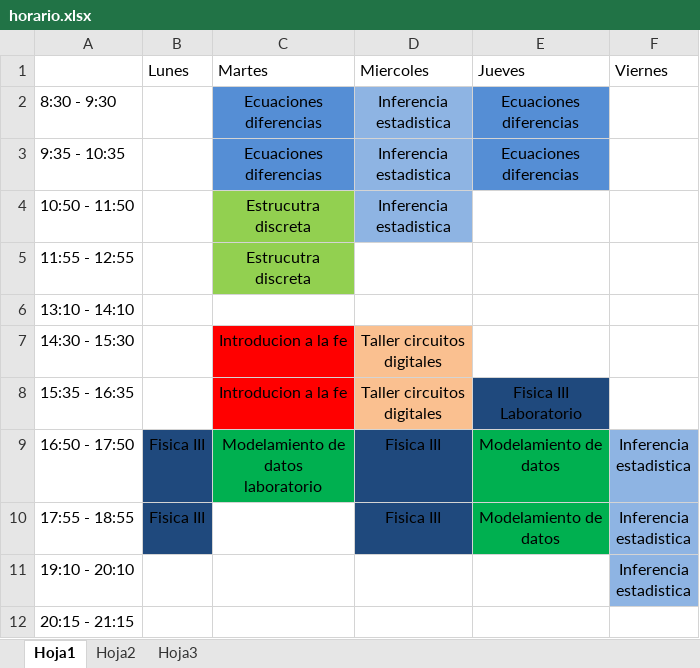
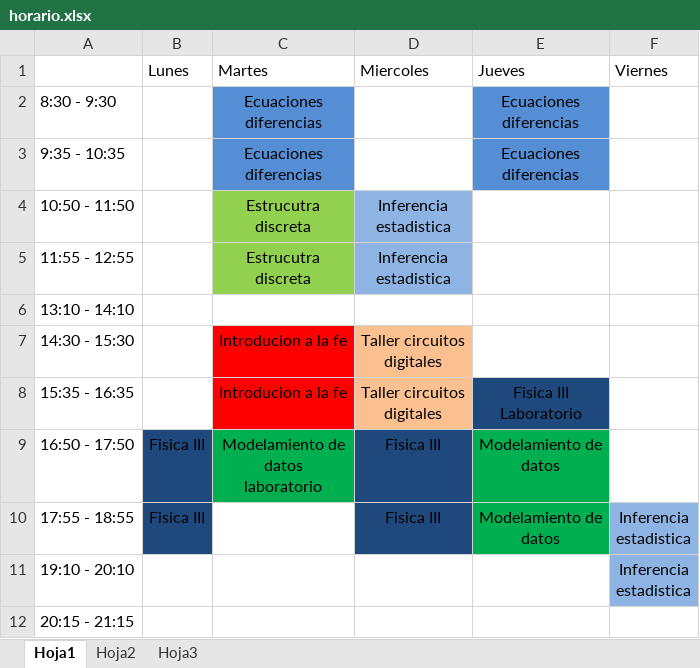
Before and after one commit to ricardovergarat/A-U, an Excel workbook: 5_semestre/horario.xlsx, sheet Hoja1, drawn as a sheet; values as stored, in another font and other column widths than the file's, no borders; ↵ is a line break in a cell; the diff names each change by its address in the sheet, - before the commit and + after, or states it on an @@ line.

Commit message:
modificamos el horario

```diff
--- a/5_semestre/horario.xlsx (sheet Hoja1)
+++ b/5_semestre/horario.xlsx (sheet Hoja1)
-D2:D3 (Miercoles): Inferencia ↵ estadistica
+D2:D3 (Miercoles): (empty)
-D2:D3 fill: #8EB4E3
+D2:D3 fill: none
-D5 (Miercoles): (empty)
+D5 (Miercoles): Inferencia ↵ estadistica
-D5 fill: none
+D5 fill: #8EB4E3
-F9 (Viernes): Inferencia ↵ estadistica
+F9 (Viernes): (empty)
-F9 fill: #8EB4E3
+F9 fill: none
```
